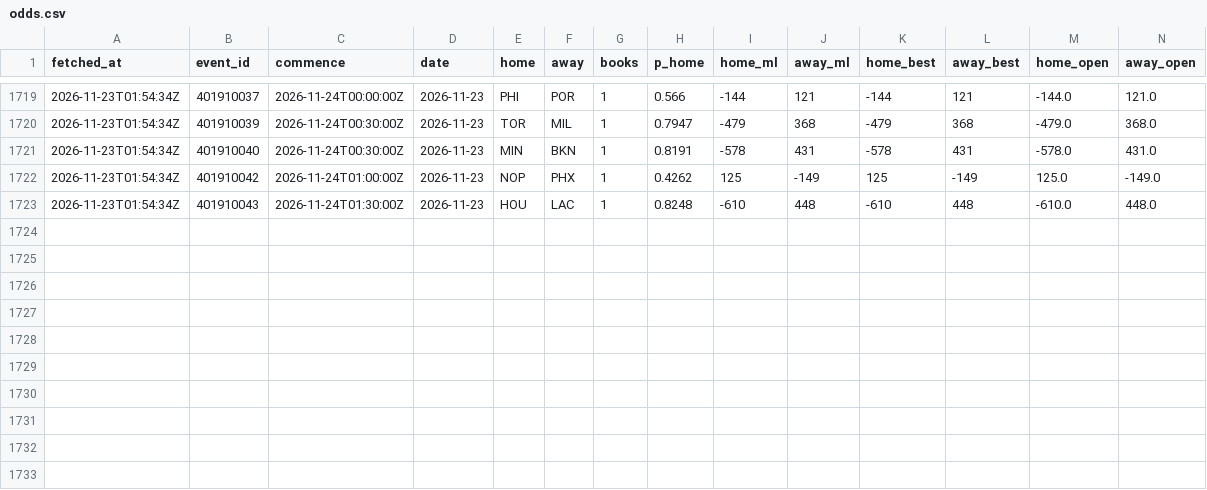
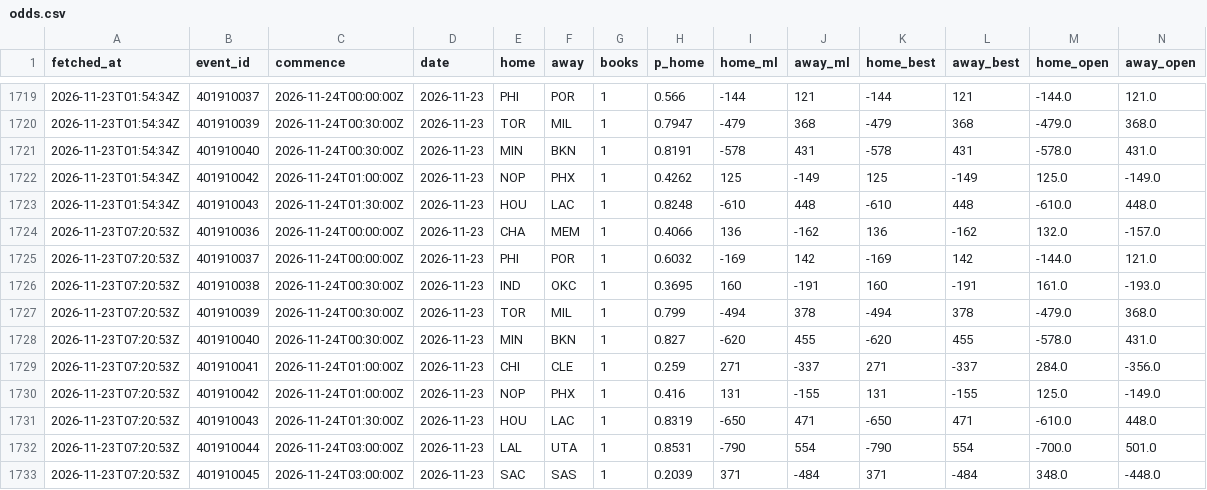
Before and after one commit to eseto9/NBA-Model, a CSV file: log/odds.csv, drawn as a sheet; only a part is shown, gaps mark what is left out; rows hold the shown columns only; the diff names each change by its address in the sheet, - before the commit and + after, or states it on an @@ line.

```diff
--- a/log/odds.csv
+++ b/log/odds.csv
+row 1724: 2026-11-23T07:20:53Z | 401910036 | 2026-11-24T00:00:00Z | 2026-11-23 | CHA | MEM | 1 | 0.4066 | 136 | -162 | 136 | -162 | 132.0 | -157.0
+row 1725: 2026-11-23T07:20:53Z | 401910037 | 2026-11-24T00:00:00Z | 2026-11-23 | PHI | POR | 1 | 0.6032 | -169 | 142 | -169 | 142 | -144.0 | 121.0
+row 1726: 2026-11-23T07:20:53Z | 401910038 | 2026-11-24T00:30:00Z | 2026-11-23 | IND | OKC | 1 | 0.3695 | 160 | -191 | 160 | -191 | 161.0 | -193.0
+row 1727: 2026-11-23T07:20:53Z | 401910039 | 2026-11-24T00:30:00Z | 2026-11-23 | TOR | MIL | 1 | 0.799 | -494 | 378 | -494 | 378 | -479.0 | 368.0
+row 1728: 2026-11-23T07:20:53Z | 401910040 | 2026-11-24T00:30:00Z | 2026-11-23 | MIN | BKN | 1 | 0.827 | -620 | 455 | -620 | 455 | -578.0 | 431.0
+row 1729: 2026-11-23T07:20:53Z | 401910041 | 2026-11-24T01:00:00Z | 2026-11-23 | CHI | CLE | 1 | 0.259 | 271 | -337 | 271 | -337 | 284.0 | -356.0
+row 1730: 2026-11-23T07:20:53Z | 401910042 | 2026-11-24T01:00:00Z | 2026-11-23 | NOP | PHX | 1 | 0.416 | 131 | -155 | 131 | -155 | 125.0 | -149.0
+row 1731: 2026-11-23T07:20:53Z | 401910043 | 2026-11-24T01:30:00Z | 2026-11-23 | HOU | LAC | 1 | 0.8319 | -650 | 471 | -650 | 471 | -610.0 | 448.0
+row 1732: 2026-11-23T07:20:53Z | 401910044 | 2026-11-24T03:00:00Z | 2026-11-23 | LAL | UTA | 1 | 0.8531 | -790 | 554 | -790 | 554 | -700.0 | 501.0
+row 1733: 2026-11-23T07:20:53Z | 401910045 | 2026-11-24T03:00:00Z | 2026-11-23 | SAC | SAS | 1 | 0.2039 | 371 | -484 | 371 | -484 | 348.0 | -448.0
```
Also changed, not shown: 2 other files.
